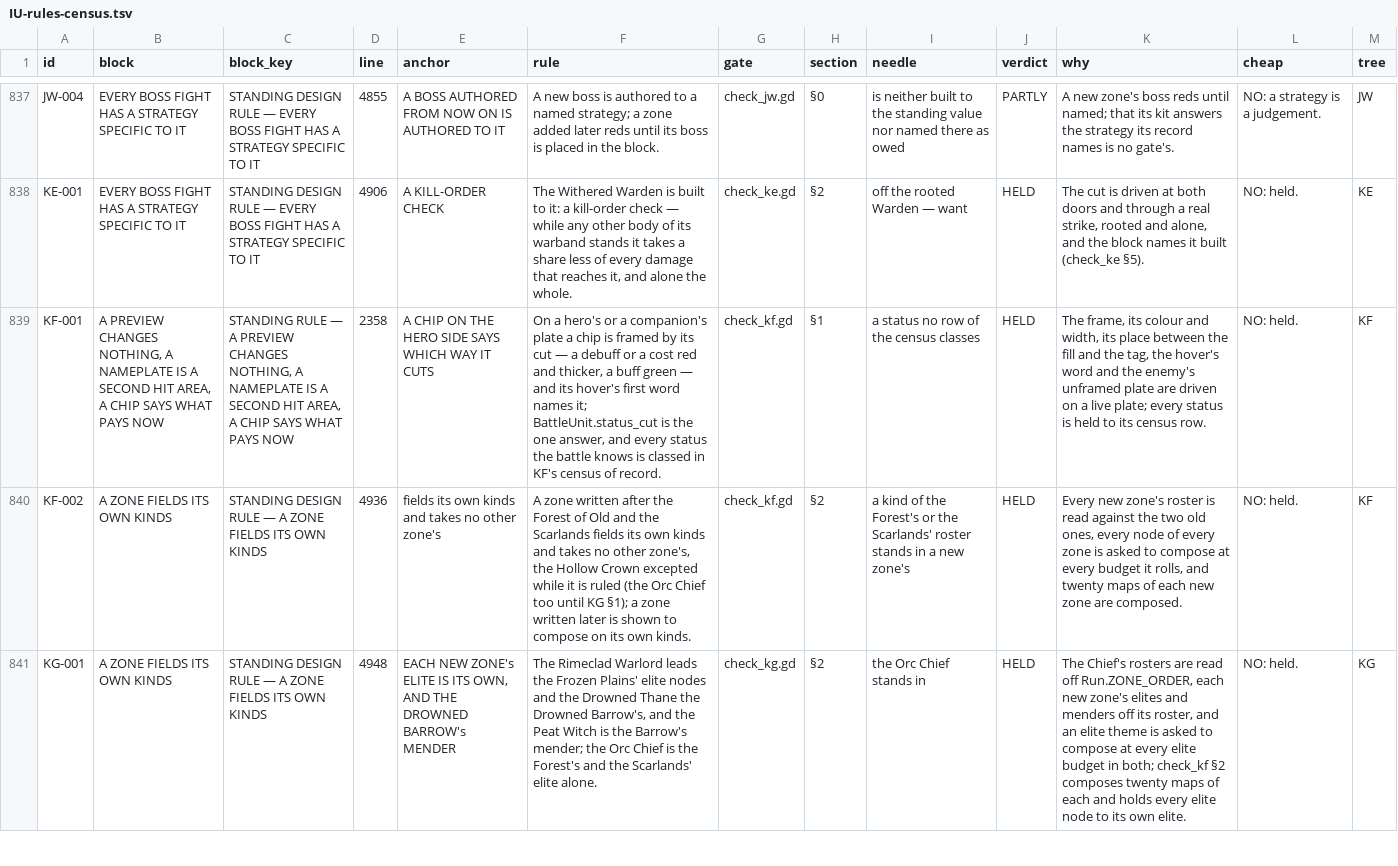
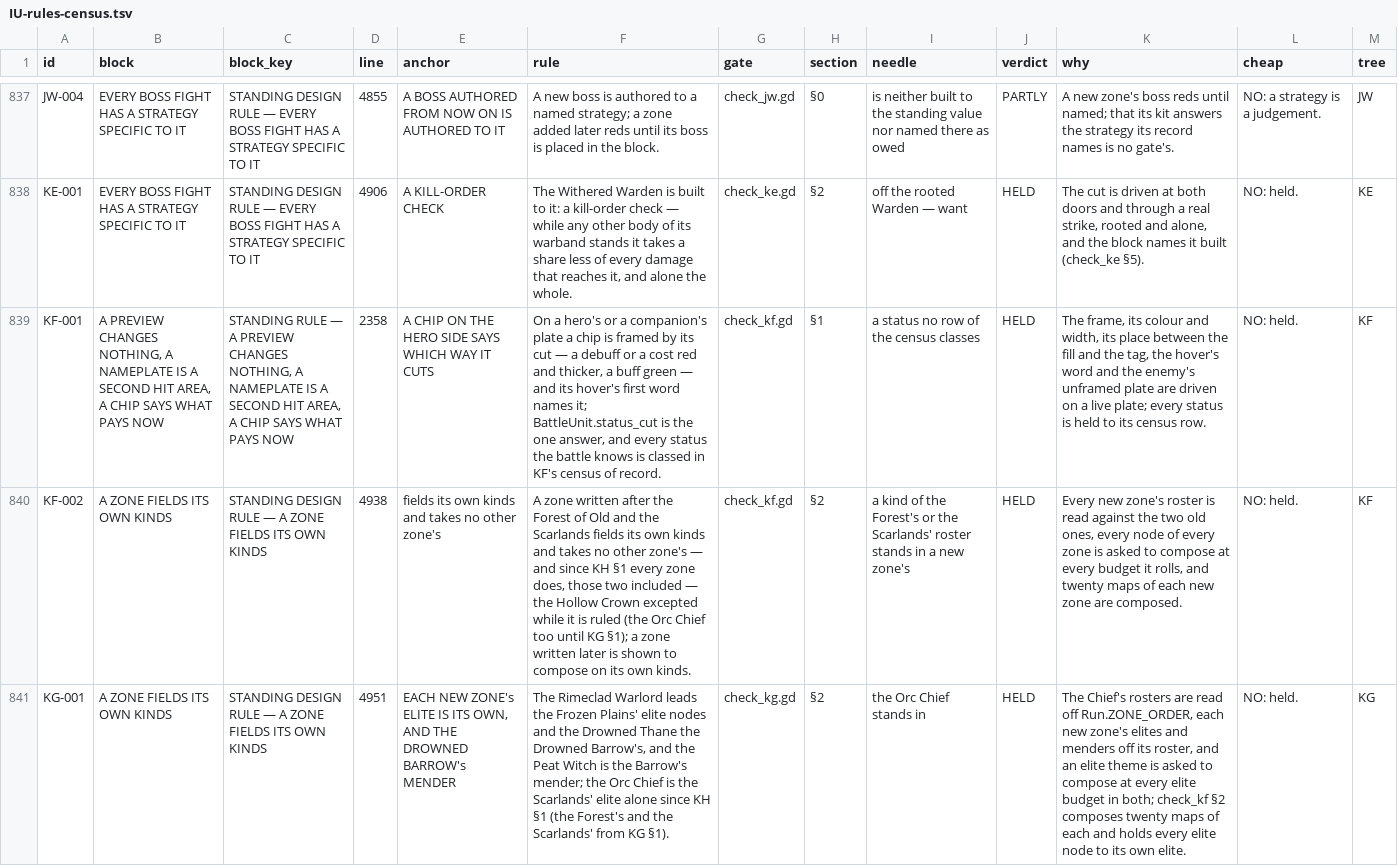
Before and after one commit to thebaldman65-spec/DoD, a TSV file: docs/reports/IU-rules-census.tsv, drawn as a sheet; only a part is shown, gaps mark what is left out; the diff covers the shown part only; the diff names each change by its address in the sheet, - before the commit and + after, or states it on an @@ line.

```diff
--- a/docs/reports/IU-rules-census.tsv
+++ b/docs/reports/IU-rules-census.tsv
-D840 (line): 4936
+D840 (line): 4938
-F840 (rule): …no other zone's, the Hollow…
+F840 (rule): …no other zone's — and since KH §1 every zone does, those two included — the Hollow…
-D841 (line): 4948
+D841 (line): 4951
-F841 (rule): …is the Forest's and the Scarlands' elite alone.
+F841 (rule): …is the Scarlands' elite alone since KH §1 (the Forest's and the Scarlands' from KG §1).
```
Also changed, not shown: 1 added row and 1 edited cell elsewhere in this file, docs/reports/JO-held.tsv, docs/reports/JX-rosters.tsv, 29 other files.
